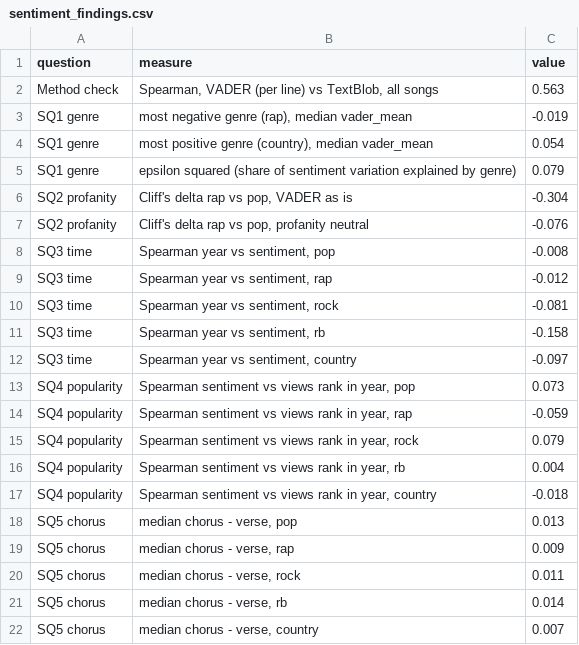
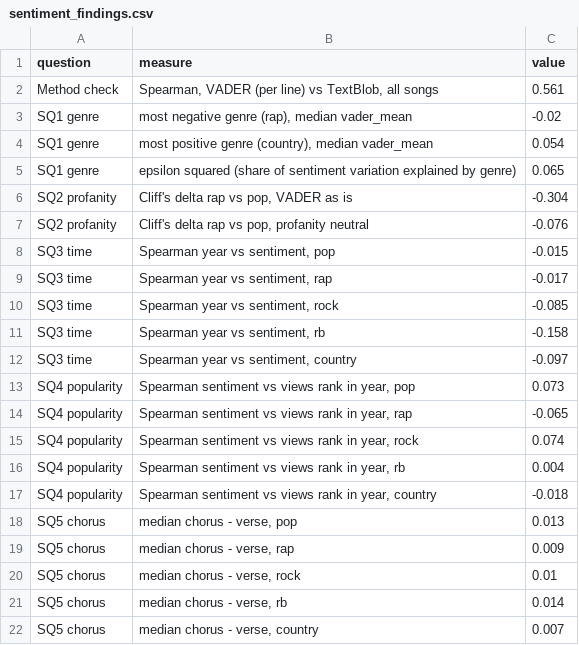
Before and after one commit to heyydaniyal/Music-Genre-Identification, a CSV file: results/sentiment_findings.csv, drawn as a sheet.

```diff
--- a/results/sentiment_findings.csv
+++ b/results/sentiment_findings.csv
@@ -1,11 +1,11 @@
 question,measure,value
-Method check,"Spearman, VADER (per line) vs TextBlob, all songs",0.563
-SQ1 genre,"most negative genre (rap), median vader_mean",-0.019
+Method check,"Spearman, VADER (per line) vs TextBlob, all songs",0.561
+SQ1 genre,"most negative genre (rap), median vader_mean",-0.02
 SQ1 genre,"most positive genre (country), median vader_mean",0.054
-SQ1 genre,epsilon squared (share of sentiment variation explained by genre),0.079
+SQ1 genre,epsilon squared (share of sentiment variation explained by genre),0.065
 SQ2 profanity,"Cliff's delta rap vs pop, VADER as is",-0.304
 SQ2 profanity,"Cliff's delta rap vs pop, profanity neutral",-0.076
-SQ3 time,"Spearman year vs sentiment, pop",-0.008
-SQ3 time,"Spearman year vs sentiment, rap",-0.012
-SQ3 time,"Spearman year vs sentiment, rock",-0.081
+SQ3 time,"Spearman year vs sentiment, pop",-0.015
+SQ3 time,"Spearman year vs sentiment, rap",-0.017
+SQ3 time,"Spearman year vs sentiment, rock",-0.085
 SQ3 time,"Spearman year vs sentiment, rb",-0.158
@@ -13,4 +13,4 @@ SQ3 time,"Spearman year vs sentiment, country",-0.097
 SQ4 popularity,"Spearman sentiment vs views rank in year, pop",0.073
-SQ4 popularity,"Spearman sentiment vs views rank in year, rap",-0.059
-SQ4 popularity,"Spearman sentiment vs views rank in year, rock",0.079
+SQ4 popularity,"Spearman sentiment vs views rank in year, rap",-0.065
+SQ4 popularity,"Spearman sentiment vs views rank in year, rock",0.074
 SQ4 popularity,"Spearman sentiment vs views rank in year, rb",0.004
@@ -19,3 +19,3 @@ SQ5 chorus,"median chorus - verse, pop",0.013
 SQ5 chorus,"median chorus - verse, rap",0.009
-SQ5 chorus,"median chorus - verse, rock",0.011
+SQ5 chorus,"median chorus - verse, rock",0.01
 SQ5 chorus,"median chorus - verse, rb",0.014
```
Also changed, not shown: results/experiment_log.csv, results/submission_log.csv, 12 other files.
